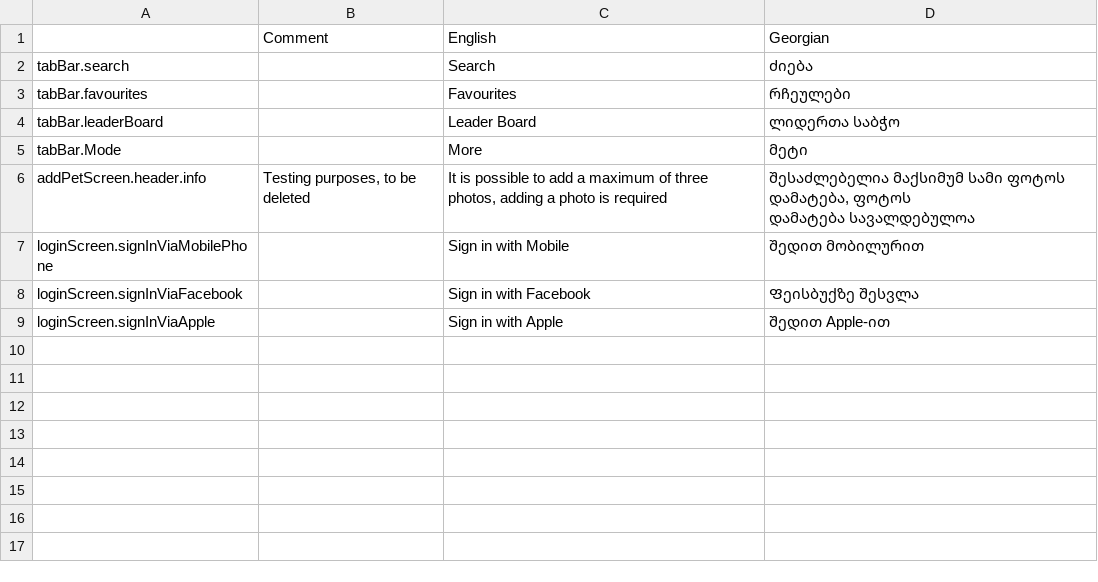
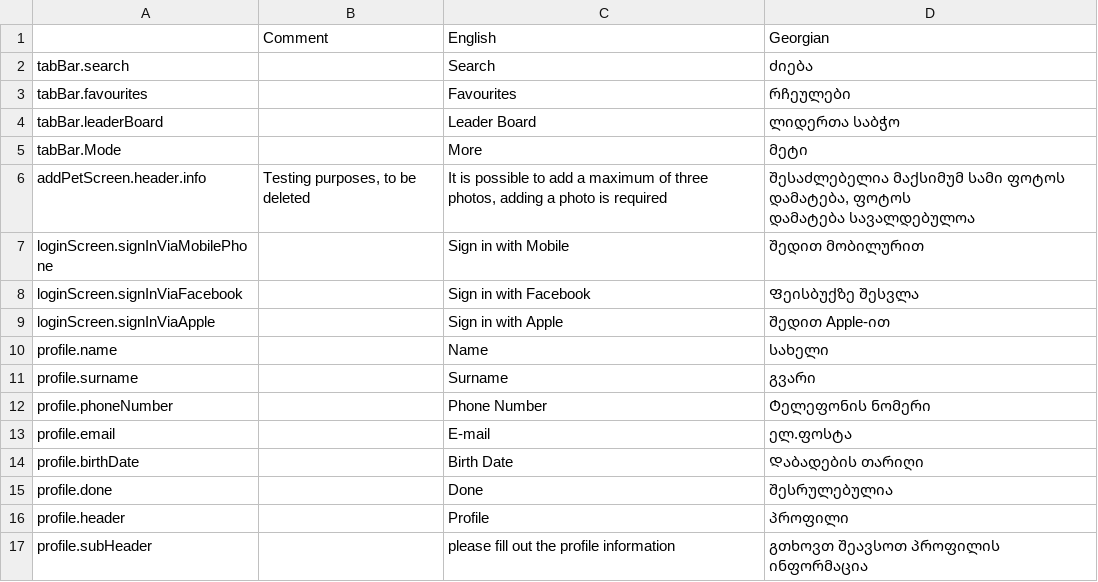
Before and after one commit to AnimealProject/animeal_iOS, a CSV file: animeal/res/sheet.csv, drawn as a sheet; the diff names each change by its address in the sheet, - before the commit and + after, or states it on an @@ line.

Commit message:
EPMEDU-619: Fill a profile page
  - fix conflicts

```diff
--- a/animeal/res/sheet.csv
+++ b/animeal/res/sheet.csv
+row 10: profile.name |  | Name | სახელი
+row 11: profile.surname |  | Surname | გვარი
+row 12: profile.phoneNumber |  | Phone Number | Ტელეფონის ნომერი
+row 13: profile.email |  | E-mail | ელ.ფოსტა
+row 14: profile.birthDate |  | Birth Date | Დაბადების თარიღი
+row 15: profile.done |  | Done | შესრულებულია
+row 16: profile.header |  | Profile | პროფილი
+row 17: profile.subHeader |  | please fill out the profile information | გთხოვთ შეავსოთ პროფილის ინფორმაცია
```
Also changed, not shown: 23 other files.
